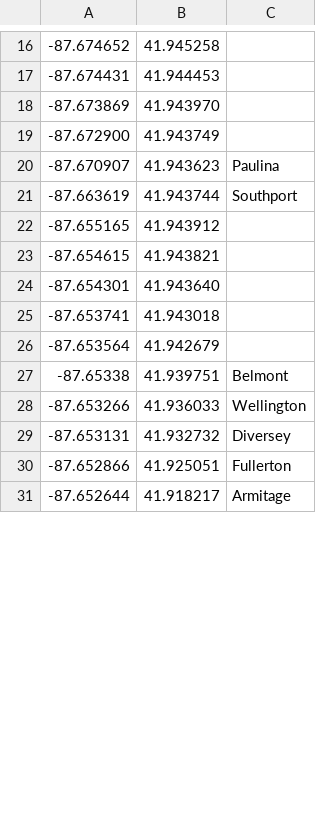
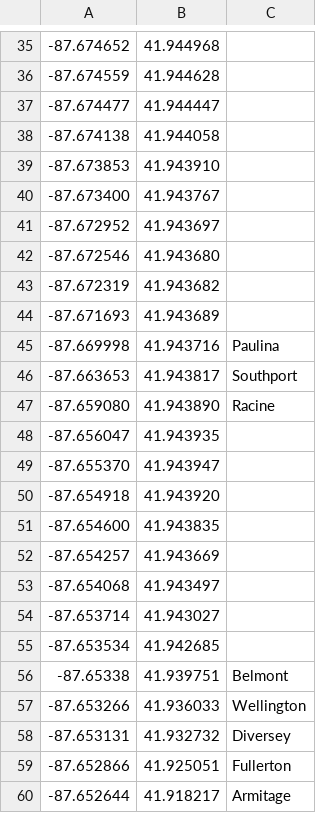
Before and after one commit to carlphilipp/chicago-commutes, a CSV file: android-app/src/main/assets/train_pattern/Brn_pattern.csv, drawn as a sheet; only a part is shown, gaps mark what is left out; the diff covers the shown part only.

Commit message:
Update pattern and better map train activity

```diff
--- a/android-app/src/main/assets/train_pattern/Brn_pattern.csv
+++ b/android-app/src/main/assets/train_pattern/Brn_pattern.csv
@@ -16,12 +35,22 @@
--87.674652,41.945258
--87.674431,41.944453
--87.673869,41.943970
--87.672900,41.943749
--87.670907,41.943623,Paulina
--87.663619,41.943744,Southport
--87.655165,41.943912
--87.654615,41.943821
--87.654301,41.943640
--87.653741,41.943018
--87.653564,41.942679
+-87.674652,41.944968
+-87.674559,41.944628
+-87.674477,41.944447
+-87.674138,41.944058
+-87.673853,41.943910
+-87.673400,41.943767
+-87.672952,41.943697
+-87.672546,41.943680
+-87.672319,41.943682
+-87.671693,41.943689
+-87.669998,41.943716,Paulina
+-87.663653,41.943817,Southport
+-87.659080,41.943890,Racine
+-87.656047,41.943935
+-87.655370,41.943947
+-87.654918,41.943920
+-87.654600,41.943835
+-87.654257,41.943669
+-87.654068,41.943497
+-87.653714,41.943027
+-87.653534,41.942685
 -87.65338,41.939751,Belmont
```
Also changed, not shown: 38 added rows and 16 removed rows elsewhere in this file, 8 other files.
